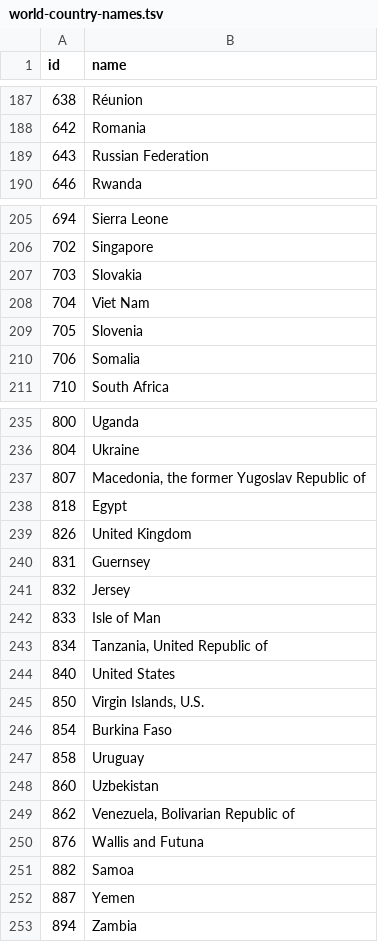
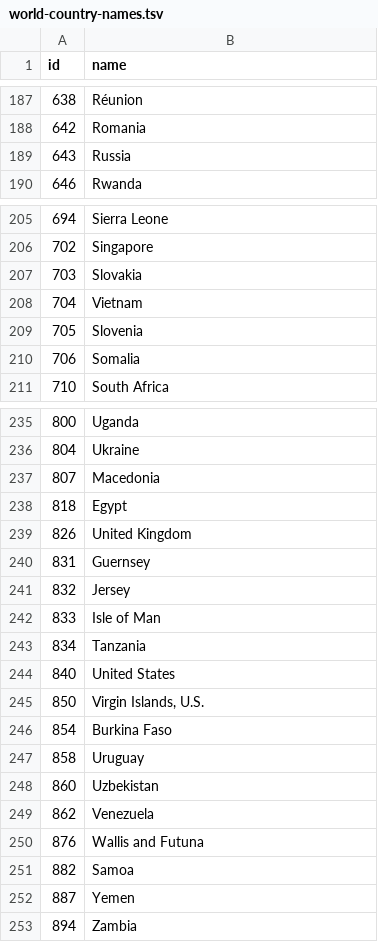
Before and after one commit to cid-harvard/visualization-notebook-templates, a TSV file: sourcedata/geomap/world-country-names.tsv, drawn as a sheet; only a part is shown, gaps mark what is left out; the diff covers the shown part only.

Commit message:
Updated list of country names

```diff
--- a/sourcedata/geomap/world-country-names.tsv
+++ b/sourcedata/geomap/world-country-names.tsv
@@ -188,3 +188,3 @@ id	name
 642	Romania
-643	Russian Federation
+643	Russia
 646	Rwanda
@@ -207,3 +207,3 @@ id	name
 703	Slovakia
-704	Viet Nam
+704	Vietnam
 705	Slovenia
@@ -236,3 +236,3 @@ id	name
 804	Ukraine
-807	Macedonia, the former Yugoslav Republic of
+807	Macedonia
 818	Egypt
@@ -242,3 +242,3 @@ id	name
 833	Isle of Man
-834	Tanzania, United Republic of
+834	Tanzania
 840	United States
@@ -248,3 +248,3 @@ id	name
 860	Uzbekistan
-862	Venezuela, Bolivarian Republic of
+862	Venezuela
 876	Wallis and Futuna
```
Also changed, not shown: 8 edited cells elsewhere in this file.
